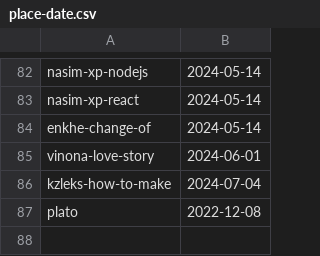
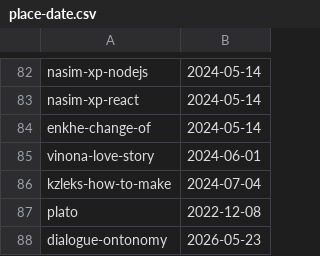
Before and after one commit to fetsorn/garden, a CSV file: csvs/place-date.csv, drawn as a sheet; only a part is shown, gaps mark what is left out; the diff names each change by its address in the sheet, - before the commit and + after, or states it on an @@ line.

```diff
--- a/csvs/place-date.csv
+++ b/csvs/place-date.csv
+row 88: dialogue-ontonomy | 2026-05-23
```
Also changed, not shown: csvs/place-interior.csv, csvs/place-item.csv, 4 other files.
